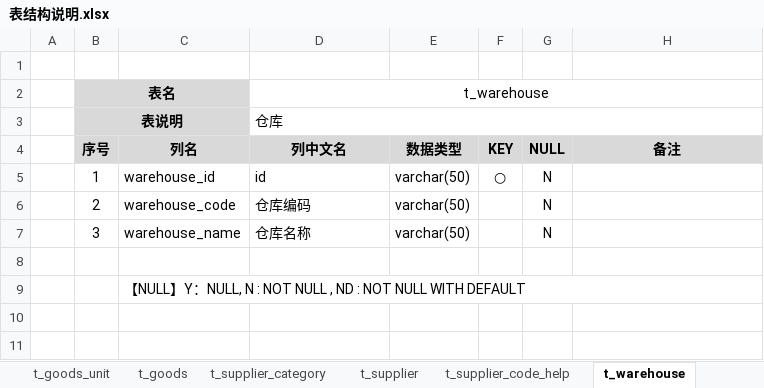
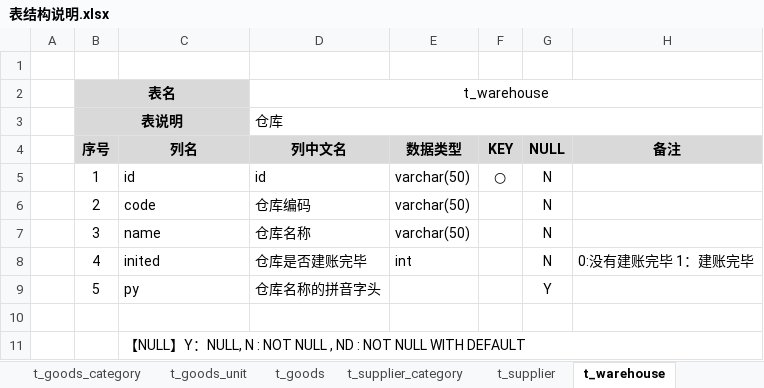
Before and after one commit to dongxf/PSI, an Excel workbook: doc/02 表结构/表结构说明.xlsx, sheet t_warehouse, drawn as a sheet; values as stored, in another font and other column widths than the file's, no borders; the diff names each change by its address in the sheet, - before the commit and + after, or states it on an @@ line.

```diff
--- a/doc/02 表结构/表结构说明.xlsx (sheet t_warehouse)
+++ b/doc/02 表结构/表结构说明.xlsx (sheet t_warehouse)
-sheet tab: t_supplier_code_help
-C5 (列名): warehouse_id
+C5 (列名): id
-C6 (列名): warehouse_code
+C6 (列名): code
-C7 (列名): warehouse_name
+C7 (列名): name
+row 8:  | 4 | inited | 仓库是否建账完毕 | int |  | N | 0:没有建账完毕 1：建账完毕
+row 9:  | 5 | py | 仓库名称的拼音字头 |  |  | Y
```
Also changed, not shown: sheet t_invertory, sheet 一览表.
